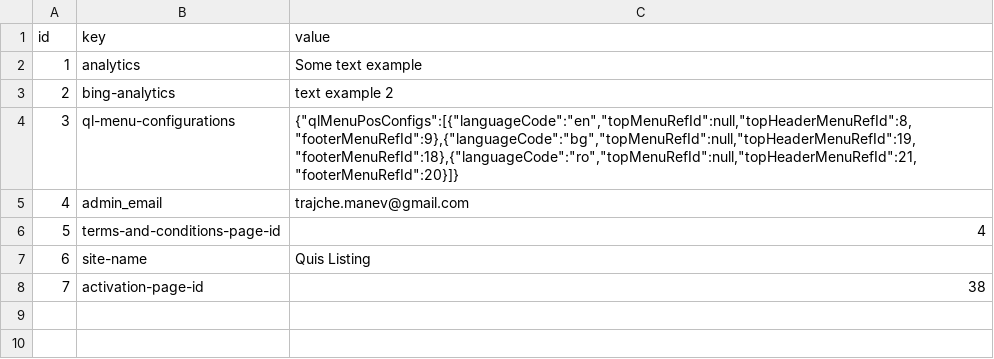
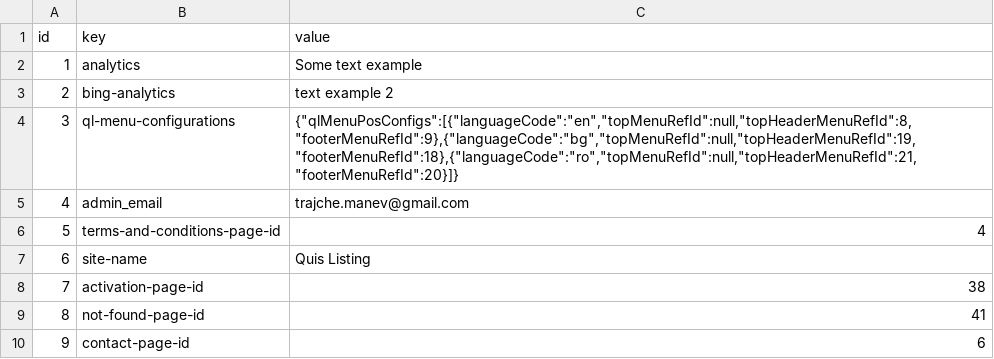
Before and after one commit to tmanev/quis-listing, a CSV file: src/main/resources/config/liquibase/load-data/ql-configurations.csv, drawn as a sheet; the diff names each change by its address in the sheet, - before the commit and + after, or states it on an @@ line.

```diff
--- a/src/main/resources/config/liquibase/load-data/ql-configurations.csv
+++ b/src/main/resources/config/liquibase/load-data/ql-configurations.csv
+row 9: 8 | not-found-page-id | 41
+row 10: 9 | contact-page-id | 6
```
Also changed, not shown: src/main/resources/config/liquibase/load-data/posts.csv, src/main/resources/config/liquibase/load-data/translations.csv, 1 other file.
